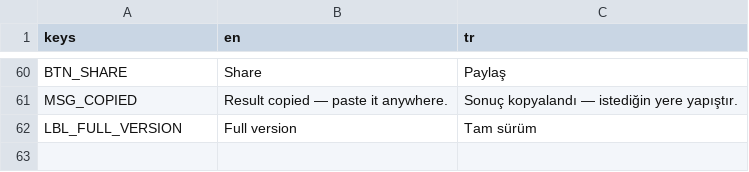
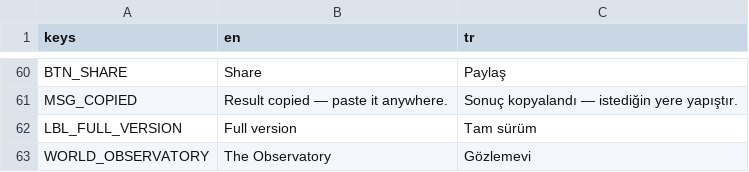
Before and after one commit to eyazan/gaploom, a CSV file: data/i18n/strings.csv, drawn as a sheet; only a part is shown, gaps mark what is left out; the diff names each change by its address in the sheet, - before the commit and + after, or states it on an @@ line.

```diff
--- a/data/i18n/strings.csv
+++ b/data/i18n/strings.csv
+row 63: WORLD_OBSERVATORY | The Observatory | Gözlemevi
```
Also changed, not shown: reports/solver_metrics.csv, 32 other files.
